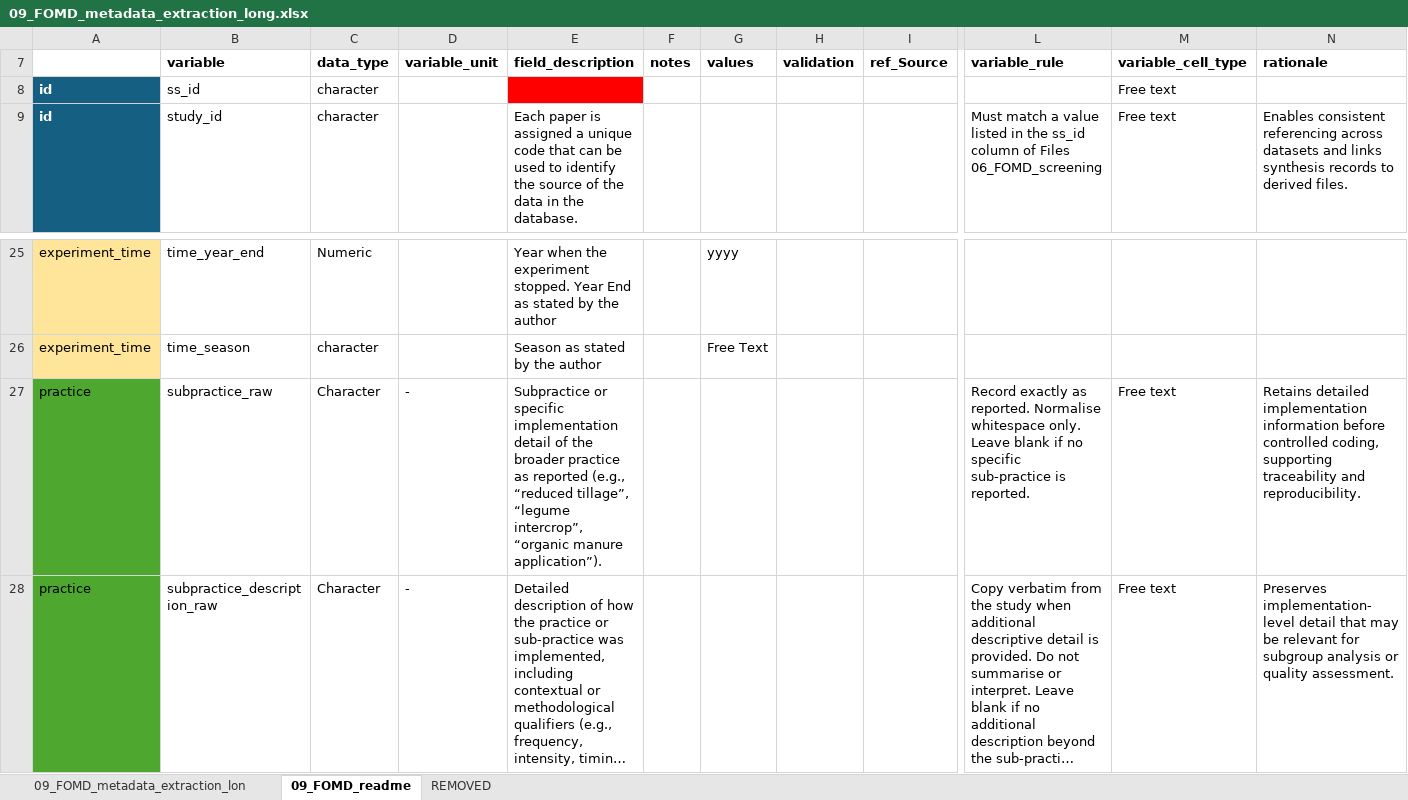
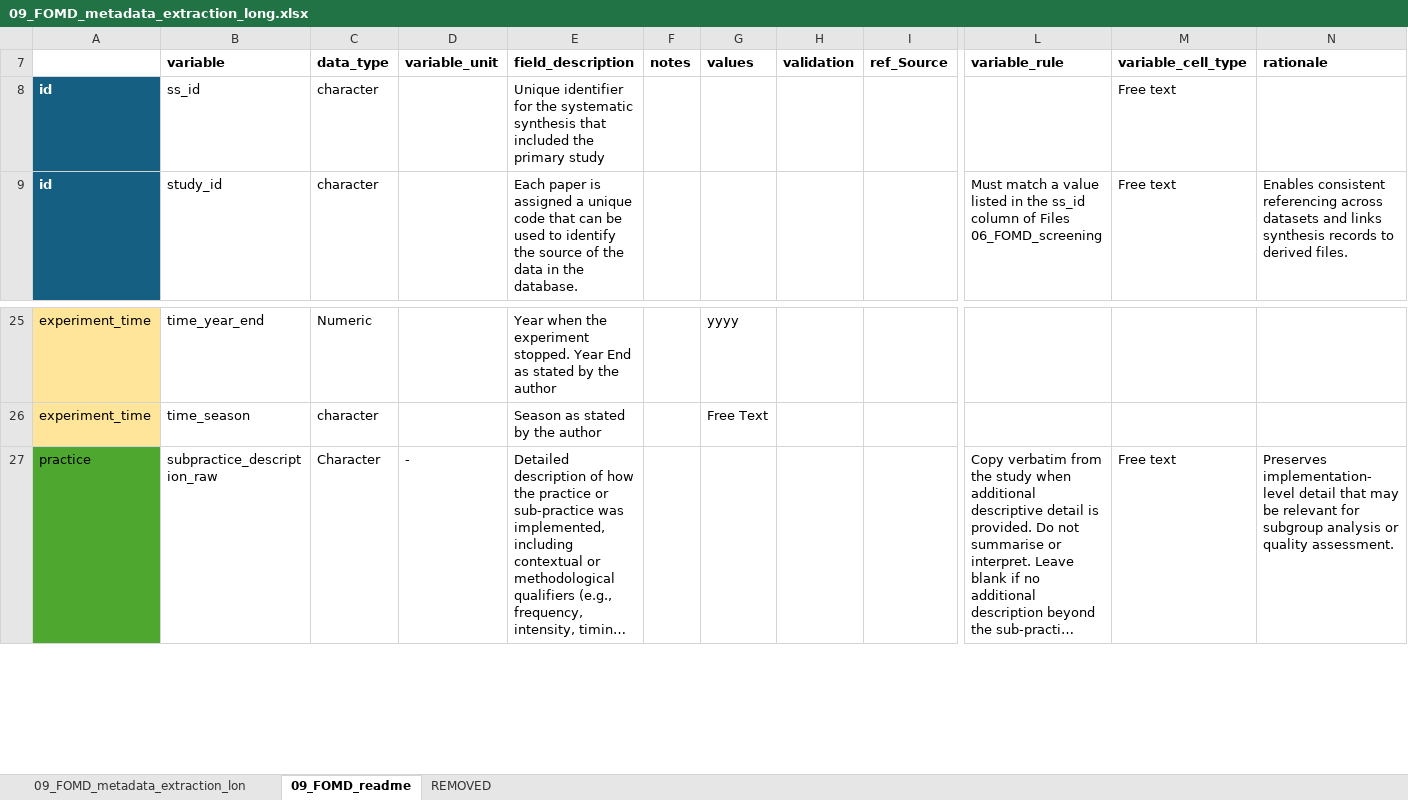
Before and after one commit to andreacsanchezb10/Agroecology_Evidence_Hub, an Excel workbook: 02.FOMD/02.metadata_structure/09_FOMD_metadata_extraction_long.xlsx, sheet 09_FOMD_readme, drawn as a sheet; only a part is shown, gaps mark what is left out; long unchanged cells end in …; values as stored, in another font and other column widths than the file's, no borders; 2 other sheets too large or unreadable and not compared; rows hold the shown columns only; the diff names each change by its address in the sheet, - before the commit and + after, or states it on an @@ line.

```diff
--- a/02.FOMD/02.metadata_structure/09_FOMD_metadata_extraction_long.xlsx (sheet 09_FOMD_readme)
+++ b/02.FOMD/02.metadata_structure/09_FOMD_metadata_extraction_long.xlsx (sheet 09_FOMD_readme)
-E8 (field_description): (empty)
+E8 (field_description): Unique identifier for the systematic synthesis that included the primary study
-E8 fill: #FF0000
+E8 fill: none
-row 27: practice | subpractice_raw | Character | - | Subpractice or specific implementation detail of the broader practice as reported (e.g., “reduced tillage”, “legume intercrop”, “organic manure application”). |  |  |  |  | Record exactly as reported. Normalise whitespace only. Leave blank if no specific sub-practice is reported. | Free text | Retains detailed implementation information before controlled coding, supporting traceability and reproducibility.
```
Also changed, not shown: 6 other files.
